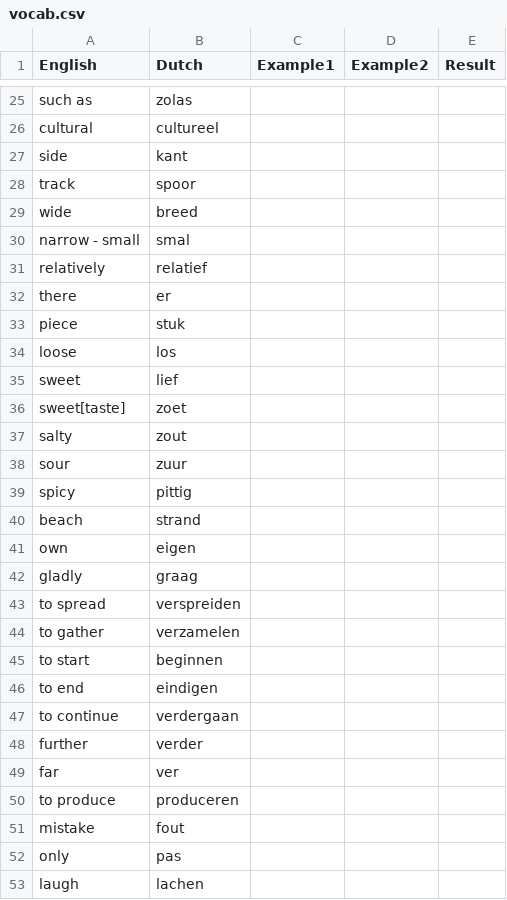
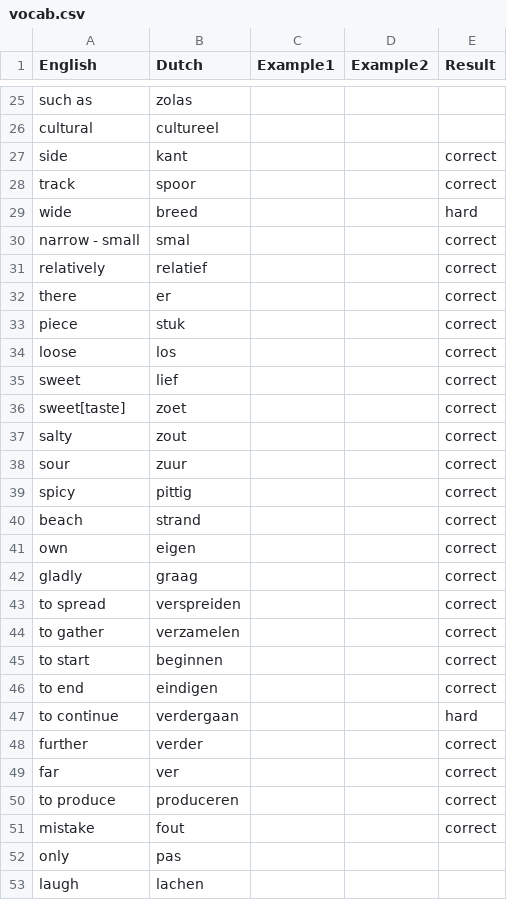
Before and after one commit to aroomak/dutch-flashcards, a CSV file: vocab.csv, drawn as a sheet; only a part is shown, gaps mark what is left out; the diff names each change by its address in the sheet, - before the commit and + after, or states it on an @@ line.

Commit message:
Update flashcard results

```diff
--- a/vocab.csv
+++ b/vocab.csv
-E27:E28 (Result): (empty)
+E27:E28 (Result): correct
-E29 (Result): (empty)
+E29 (Result): hard
-E30:E46 (Result): (empty)
+E30:E46 (Result): correct
-E47 (Result): (empty)
+E47 (Result): hard
-E48:E51 (Result): (empty)
+E48:E51 (Result): correct
```
